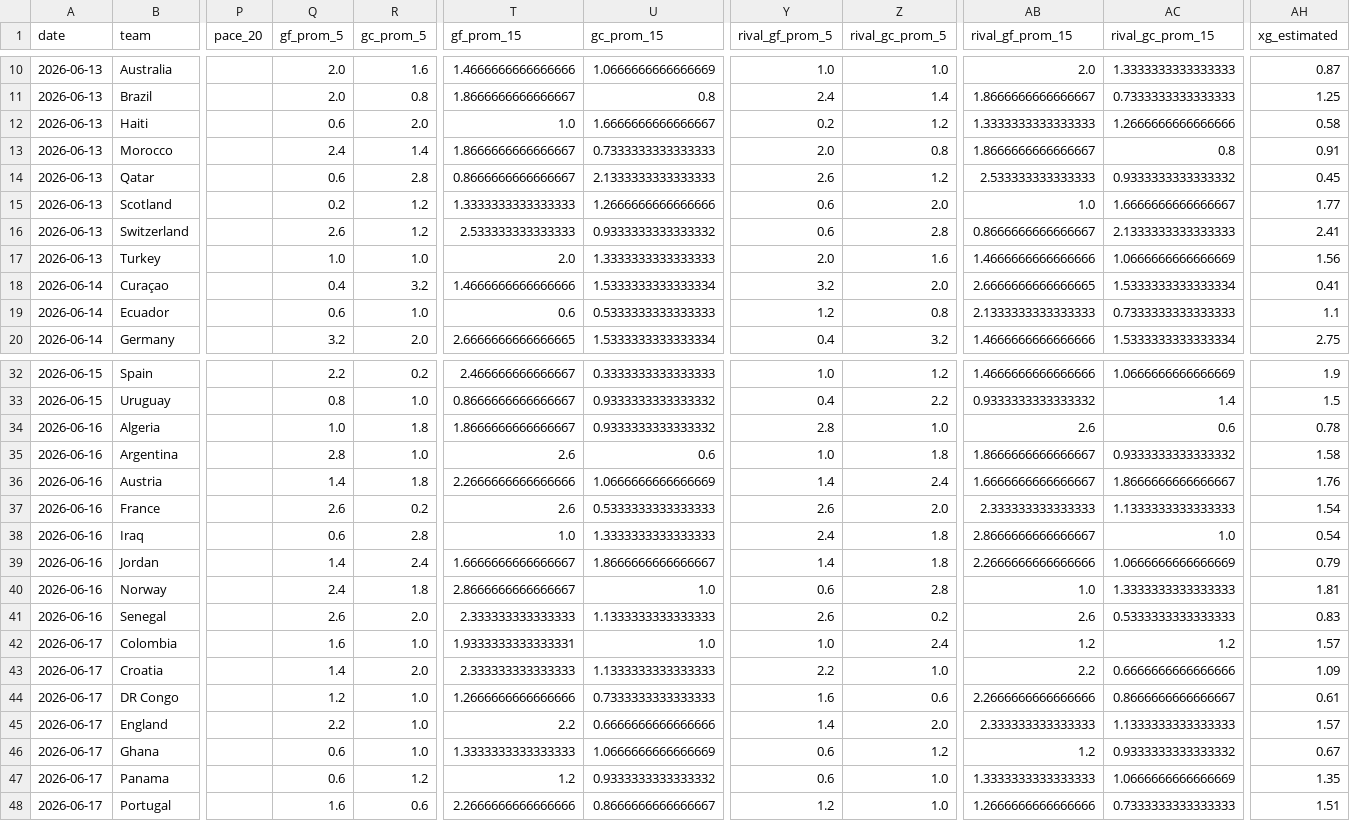
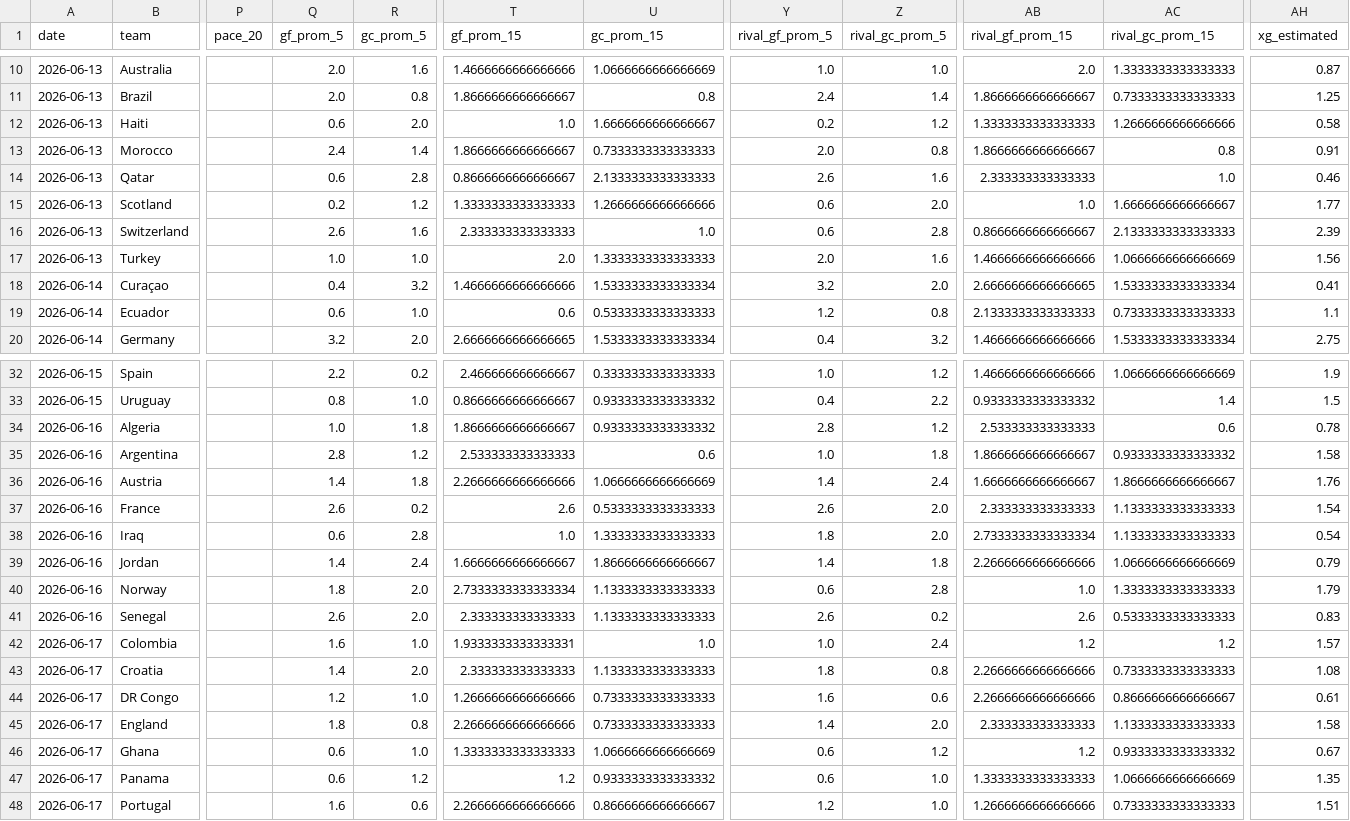
Before and after one commit to zuazo99/Mundial2026, a CSV file: data/ai_models/xg_preds_J1_gemaldini_complete.csv, drawn as a sheet; only a part is shown, gaps mark what is left out; the diff names each change by its address in the sheet, - before the commit and + after, or states it on an @@ line.

```diff
--- a/data/ai_models/xg_preds_J1_gemaldini_complete.csv
+++ b/data/ai_models/xg_preds_J1_gemaldini_complete.csv
-Z14 (rival_gc_prom_5): 1.2
+Z14 (rival_gc_prom_5): 1.6
-AB14 (rival_gf_prom_15): 2.533333333333333
+AB14 (rival_gf_prom_15): 2.333333333333333
-AC14 (rival_gc_prom_15): 0.9333333333333332
+AC14 (rival_gc_prom_15): 1.0
-AH14 (xg_estimated): 0.45
+AH14 (xg_estimated): 0.46
-R16 (gc_prom_5): 1.2
+R16 (gc_prom_5): 1.6
-T16 (gf_prom_15): 2.533333333333333
+T16 (gf_prom_15): 2.333333333333333
-U16 (gc_prom_15): 0.9333333333333332
+U16 (gc_prom_15): 1.0
-AH16 (xg_estimated): 2.41
+AH16 (xg_estimated): 2.39
-Z34 (rival_gc_prom_5): 1.0
+Z34 (rival_gc_prom_5): 1.2
-AB34 (rival_gf_prom_15): 2.6
+AB34 (rival_gf_prom_15): 2.533333333333333
-R35 (gc_prom_5): 1.0
+R35 (gc_prom_5): 1.2
-T35 (gf_prom_15): 2.6
+T35 (gf_prom_15): 2.533333333333333
-Y38 (rival_gf_prom_5): 2.4
+Y38 (rival_gf_prom_5): 1.8
-Z38 (rival_gc_prom_5): 1.8
+Z38 (rival_gc_prom_5): 2.0
-AB38 (rival_gf_prom_15): 2.8666666666666667
+AB38 (rival_gf_prom_15): 2.7333333333333334
-AC38 (rival_gc_prom_15): 1.0
+AC38 (rival_gc_prom_15): 1.1333333333333333
-Q40 (gf_prom_5): 2.4
+Q40 (gf_prom_5): 1.8
-R40 (gc_prom_5): 1.8
+R40 (gc_prom_5): 2.0
-T40 (gf_prom_15): 2.8666666666666667
+T40 (gf_prom_15): 2.7333333333333334
-U40 (gc_prom_15): 1.0
+U40 (gc_prom_15): 1.1333333333333333
-AH40 (xg_estimated): 1.81
+AH40 (xg_estimated): 1.79
-Y43 (rival_gf_prom_5): 2.2
+Y43 (rival_gf_prom_5): 1.8
-Z43 (rival_gc_prom_5): 1.0
+Z43 (rival_gc_prom_5): 0.8
-AB43 (rival_gf_prom_15): 2.2
+AB43 (rival_gf_prom_15): 2.2666666666666666
-AC43 (rival_gc_prom_15): 0.6666666666666666
+AC43 (rival_gc_prom_15): 0.7333333333333333
-AH43 (xg_estimated): 1.09
+AH43 (xg_estimated): 1.08
-Q45 (gf_prom_5): 2.2
+Q45 (gf_prom_5): 1.8
-R45 (gc_prom_5): 1.0
+R45 (gc_prom_5): 0.8
-T45 (gf_prom_15): 2.2
+T45 (gf_prom_15): 2.2666666666666666
-U45 (gc_prom_15): 0.6666666666666666
+U45 (gc_prom_15): 0.7333333333333333
-AH45 (xg_estimated): 1.57
+AH45 (xg_estimated): 1.58
```
Also changed, not shown: data/ai_models/xg_preds_J1_misterclaude_complete.csv, data/ai_models/xg_preds_J2_dav_gpo_complete.csv, 31 other files.
